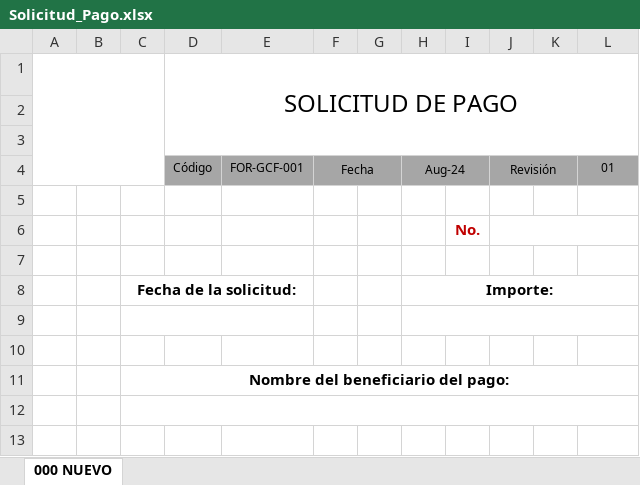
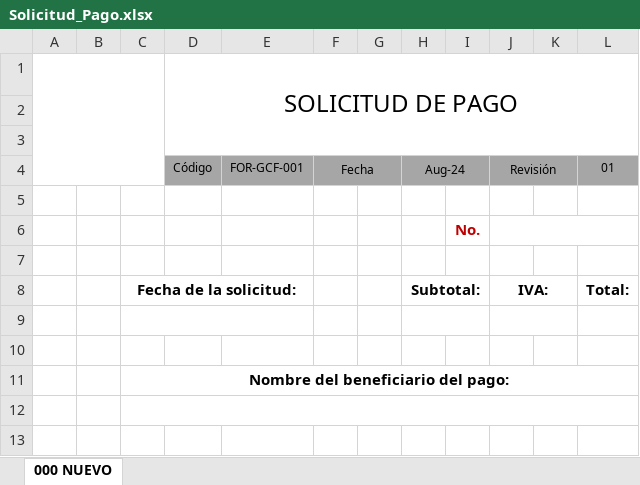
Before and after one commit to AlexSilvan12/SistemasATM, an Excel workbook: Plantillas/Solicitud_Pago.xlsx, sheet 000 NUEVO, drawn as a sheet; only a part is shown; values as stored, in another font and other column widths than the file's, no borders; charts and pictures not drawn; removed rows and columns are numbered as before the commit, all else as after; the diff names each change by its address in the sheet, - before the commit and + after, or states it on an @@ line.

```diff
--- a/Plantillas/Solicitud_Pago.xlsx (sheet 000 NUEVO)
+++ b/Plantillas/Solicitud_Pago.xlsx (sheet 000 NUEVO)
-row 8:  |  | Fecha de la solicitud: |  |  |  |  | Importe:
+row 8:  |  | Fecha de la solicitud: |  |  |  |  | Subtotal: |  | IVA: |  | Total:
-H9:L9 merged
+H9:I9 merged
+J9:K9 merged
```
Also changed, not shown: Autorizaciones/Autorizacion_TEST-030.xlsx, Plantillas/Autorizaciones.xlsx, 49 other files.
